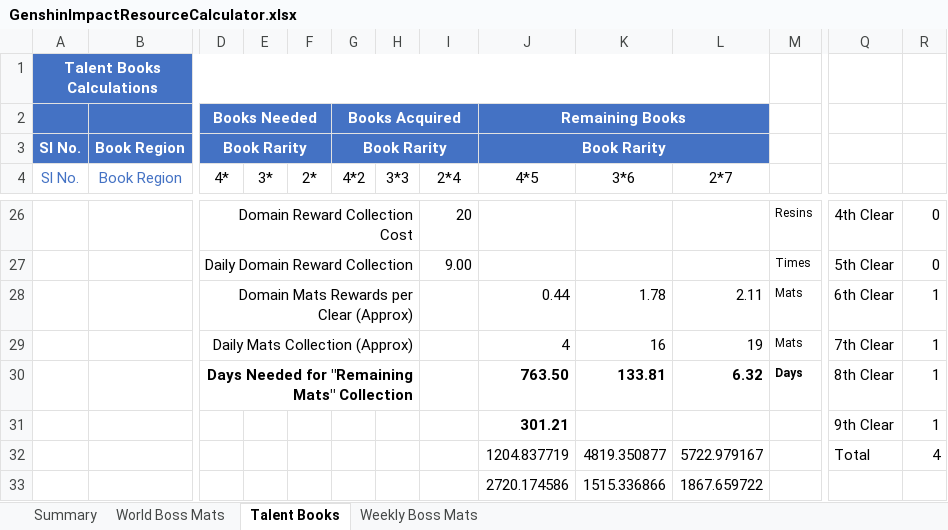
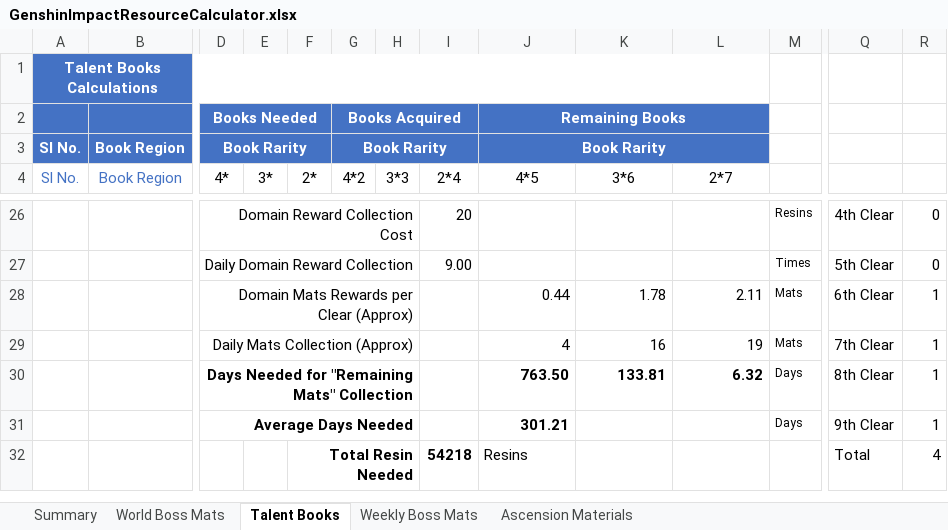
Before and after one commit to ItsCryp7iC/GenshinImpactResourceCalculator, an Excel workbook: GenshinImpactResourceCalculator.xlsx, sheet Talent Books, drawn as a sheet; only a part is shown, gaps mark what is left out; values as stored, in another font and other column widths than the file's, no borders; table styles not drawn; removed rows and columns are numbered as before the commit, all else as after; rows hold the shown columns only; the diff names each change by its address in the sheet, - before the commit and + after, or states it on an @@ line.

Commit message:
Update GenshinImpactResourceCalculator.xlsx
Added new materials
- Ascension Flowers
- Ascension Stones
- Ascension Mob Materials

Added New Sheet and Tables
Sheet
- Ascension Material
Tables
- Ascension Flower
- Ascension Stones
- Ascension Mob Materials

```diff
--- a/GenshinImpactResourceCalculator.xlsx (sheet Talent Books)
+++ b/GenshinImpactResourceCalculator.xlsx (sheet Talent Books)
+sheet tab: Ascension Materials
-M30 bold: on
+M30 bold: off
-D31 (4*): (empty)
+D31 (4*): Average Days Needed
+D31:H31 merged
-M31: (empty)
+M31: Days
-row 32:  |  |  |  |  |  |  |  | 1204.837719 | 4819.350877 | 5722.979167 |  | Total | 4
-row 33:  |  |  |  |  |  |  |  | 2720.174586 | 1515.336866 | 1867.659722
+row 32:  |  |  |  | Total Resin Needed |  |  | 54218 | Resins |  |  |  | Total | 4
```
Also changed, not shown: sheet Summary, sheet Weekly Boss Mats, sheet World Boss Mats, formulas that keep their value, hidden cells.
